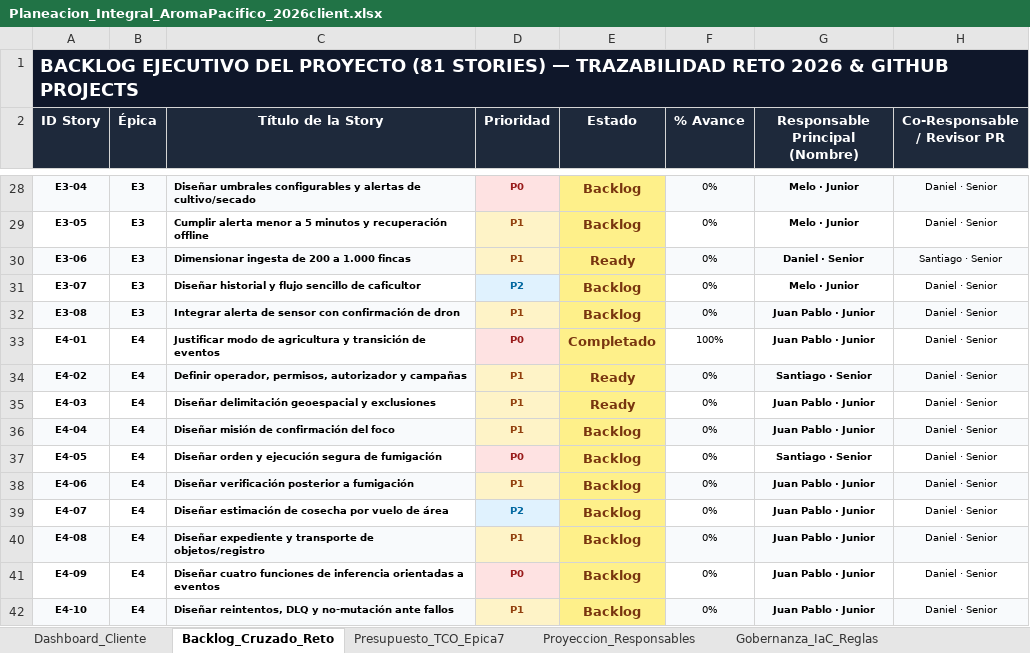
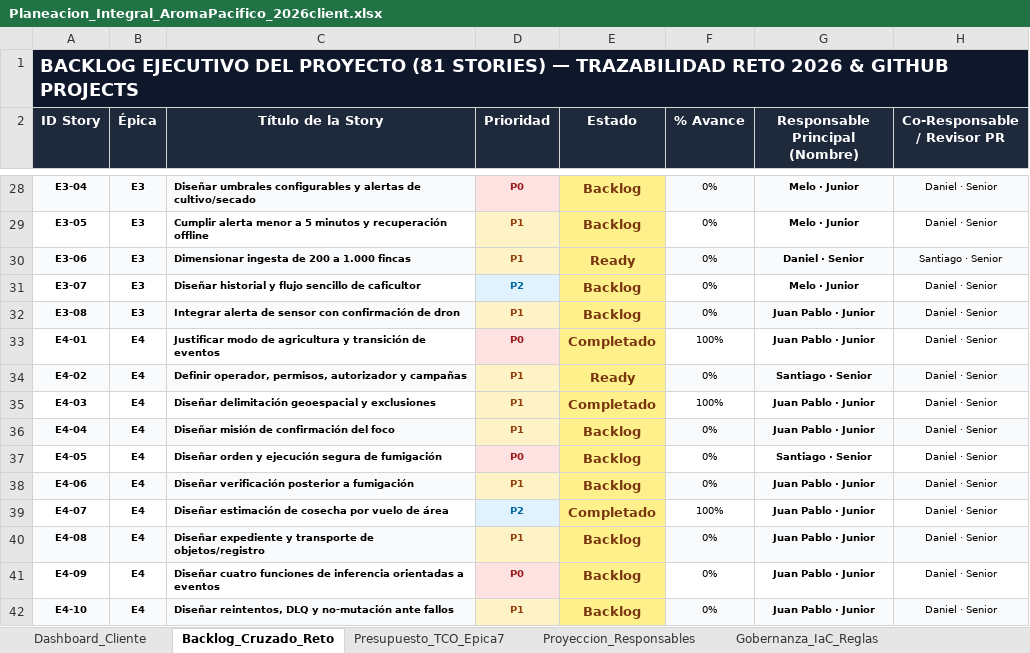
Before and after one commit to aromapacifico-devops/aromapacifico-devops-docs, an Excel workbook: docs/planning/Planeacion_Integral_AromaPacifico_2026client.xlsx, sheet Backlog_Cruzado_Reto, drawn as a sheet; only a part is shown, gaps mark what is left out; values as stored, in another font and other column widths than the file's, no borders; charts and pictures not drawn; the diff names each change by its address in the sheet, - before the commit and + after, or states it on an @@ line.

```diff
--- a/docs/planning/Planeacion_Integral_AromaPacifico_2026client.xlsx (sheet Backlog_Cruzado_Reto)
+++ b/docs/planning/Planeacion_Integral_AromaPacifico_2026client.xlsx (sheet Backlog_Cruzado_Reto)
-E35 (Estado): Ready
+E35 (Estado): Completado
-F35 (% Avance): 0%
+F35 (% Avance): 100%
-E39 (Estado): Backlog
+E39 (Estado): Completado
-F39 (% Avance): 0%
+F39 (% Avance): 100%
```
Also changed, not shown: sheet Dashboard_Cliente, 3 other files.
